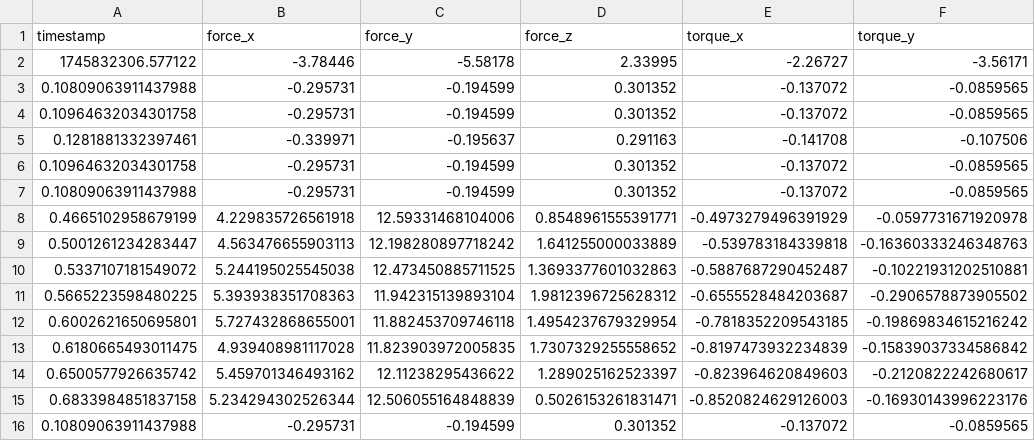
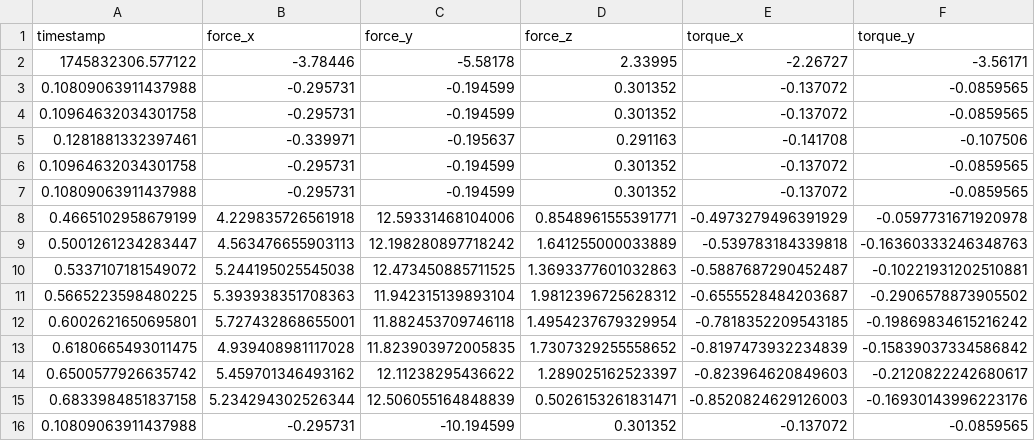
Before and after one commit to annickls/a-knee-ck, a CSV file: data.csv, drawn as a sheet; only a part is shown; the diff names each change by its address in the sheet, - before the commit and + after, or states it on an @@ line.

```diff
--- a/data.csv
+++ b/data.csv
-C16 (force_y): -0.194599
+C16 (force_y): -10.194599
```
Also changed, not shown: 3 other files.
